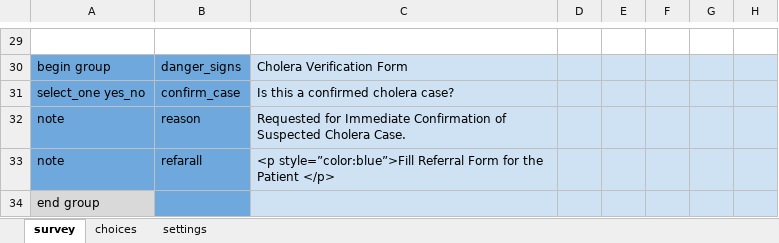
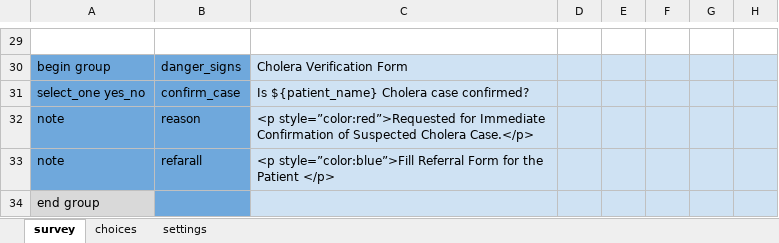
Before and after one commit to Brink-Innovation/disease-surveillance, an Excel workbook: forms/app/cholera_verification.xlsx, sheet survey, drawn as a sheet; only a part is shown, gaps mark what is left out; values as stored, in another font and other column widths than the file's, no borders; the diff names each change by its address in the sheet, - before the commit and + after, or states it on an @@ line.

```diff
--- a/forms/app/cholera_verification.xlsx (sheet survey)
+++ b/forms/app/cholera_verification.xlsx (sheet survey)
-C31: Is this a confirmed cholera case?
+C31: Is ${patient_name} Cholera case confirmed?
-C32: Requested for Immediate Confirmation of Suspected Cholera Case.
+C32: <p style=”color:red”>Requested for Immediate Confirmation of Suspected Cholera Case.</p>
```
Also changed, not shown: sheet settings, forms/app/cholera_suspicion_follow_up.xlsx, forms/app/household_member_assessment.xlsx, 6 other files.
